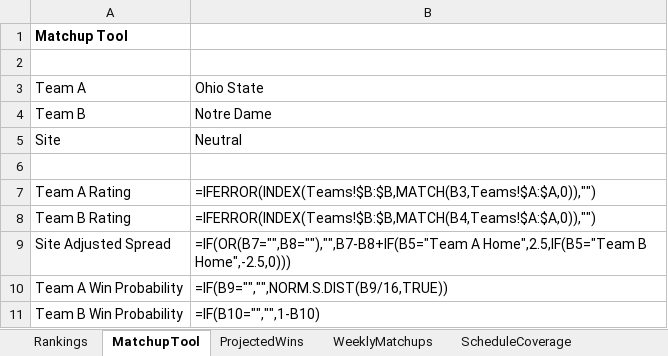
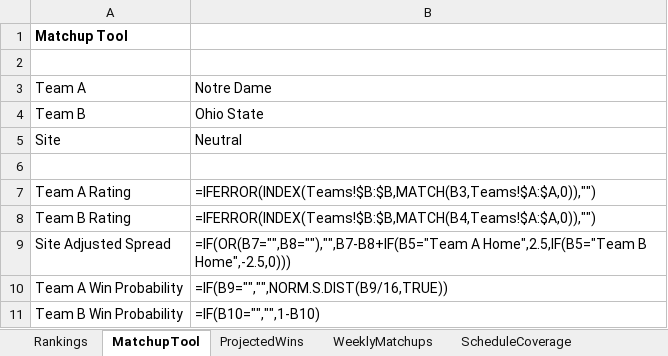
Before and after one commit to Niekamp22/College-Football-Power-Rankings, an Excel workbook: output/power_ratings_master.xlsx, sheet MatchupTool, drawn as a sheet; values as stored, in another font and other column widths than the file's, no borders; formulas without a stored value are shown as written; the diff names each change by its address in the sheet, - before the commit and + after, or states it on an @@ line.

```diff
--- a/output/power_ratings_master.xlsx (sheet MatchupTool)
+++ b/output/power_ratings_master.xlsx (sheet MatchupTool)
-B3: Ohio State
+B3: Notre Dame
-B4: Notre Dame
+B4: Ohio State
```
Also changed, not shown: sheet WeeklyMatchups, sheet CompletedGames, sheet Rankings, sheet OddsEdges, sheet TeamBias, sheet ProjectedWins, 8 more sheets, output/power_ratings_final.xlsx, 16 other files.
